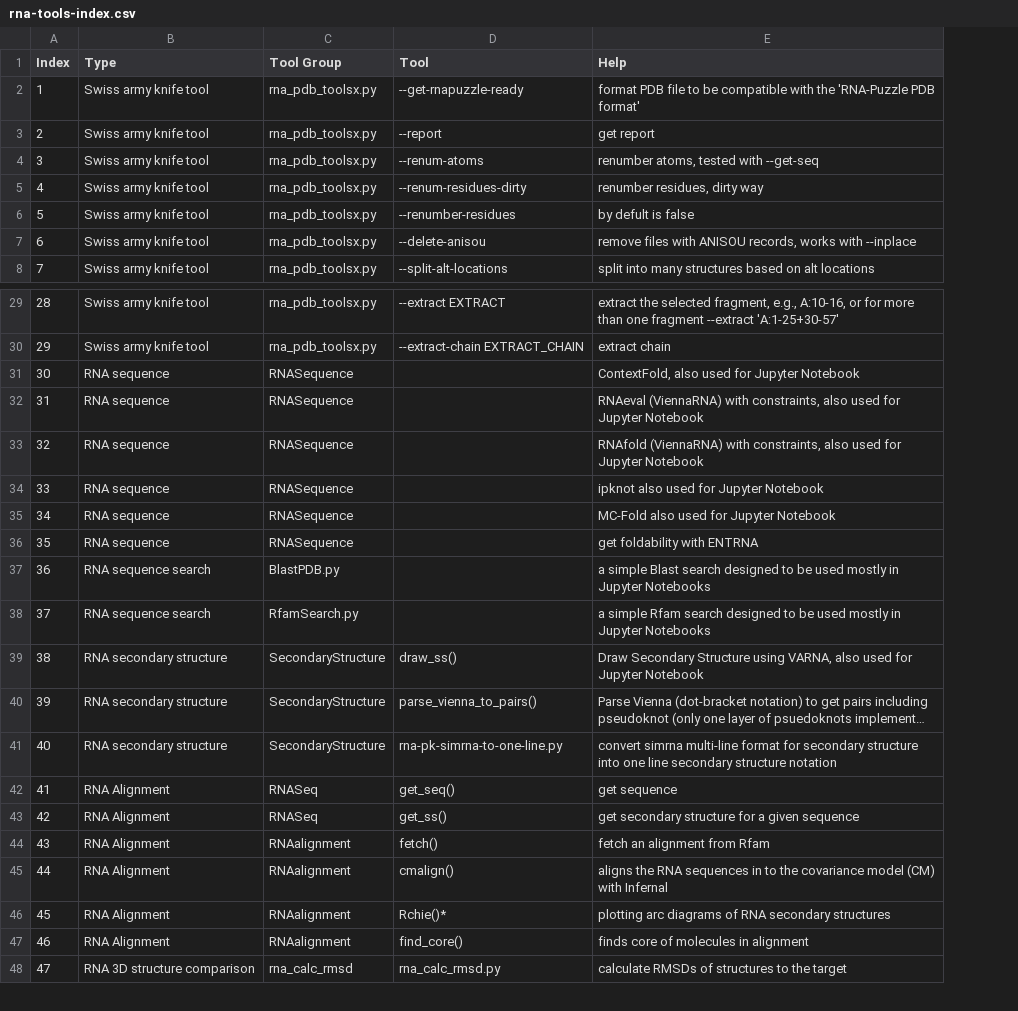
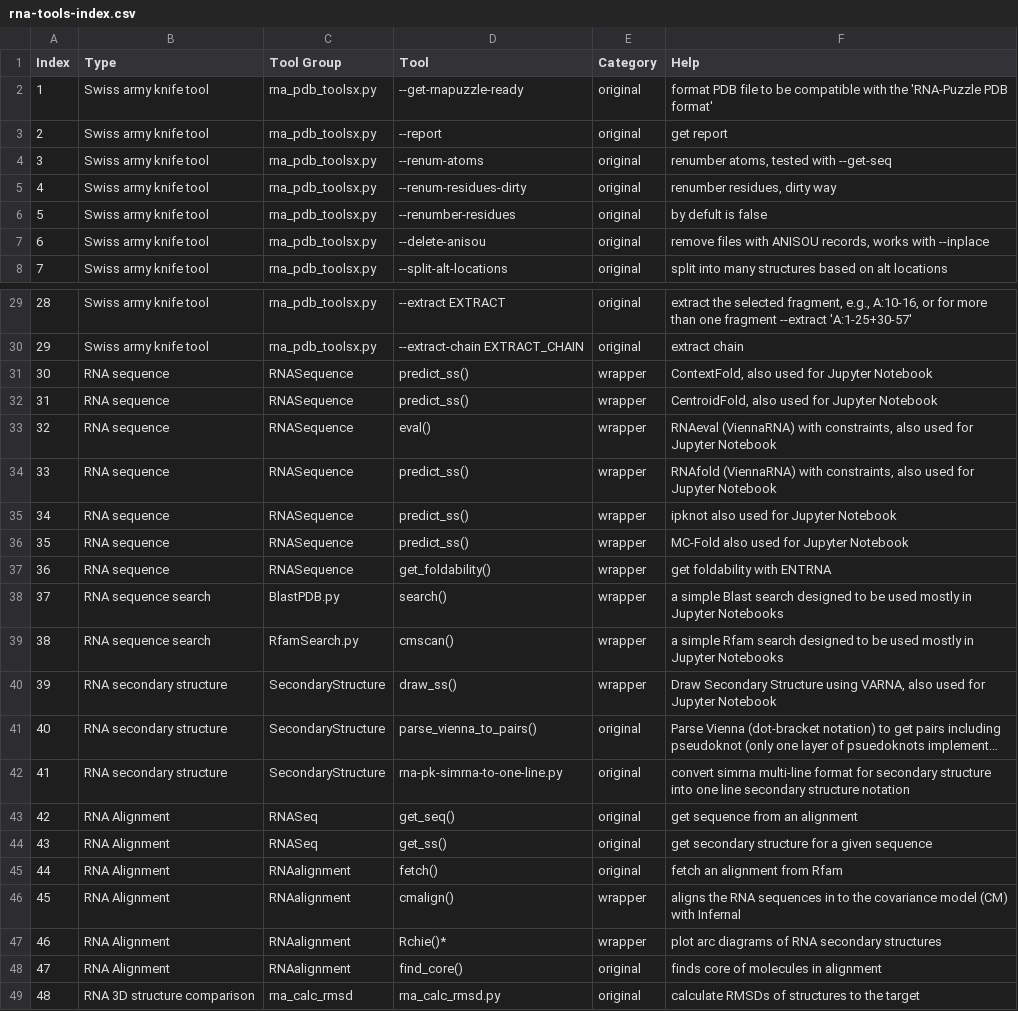
Before and after one commit to mmagnus/rna-tools, a CSV file: rna-tools-index.csv, drawn as a sheet; only a part is shown, gaps mark what is left out; long unchanged cells end in …; addresses are those after the commit; the diff covers the shown part only; the diff names each change by its address in the sheet, - before the commit and + after, or states it on an @@ line.

Commit message:
index up

```diff
--- a/rna-tools-index.csv
+++ b/rna-tools-index.csv
+column E (Category), rows 2-8: all original; rows 29-31: original | original | wrapper; rows 33-49: wrapper | wrapper | wrapper | wrapper | wrapper | wrapper | wrapper | wrapper | original | original | original | original | original | wrapper | wrapper | original | original
-D31 (Tool): (empty)
+D31 (Tool): predict_ss()
+row 32: 31 | RNA sequence | RNASequence | predict_ss() | wrapper | CentroidFold, also used for Jupyter Notebook
@@ column A (Index) renumbered from row 33 down @@
-D33 (Tool): (empty)
+D33 (Tool): eval()
-D34:D36 (Tool): (empty)
+D34:D36 (Tool): predict_ss()
-D37 (Tool): (empty)
+D37 (Tool): get_foldability()
-D38 (Tool): (empty)
+D38 (Tool): search()
-D39 (Tool): (empty)
+D39 (Tool): cmscan()
-F43 (Help): get sequence
+F43 (Help): get sequence from an alignment
-F47 (Help): plotting arc diagrams…
+F47 (Help): plot arc diagrams…
```
Also changed, not shown: 1 edited cell elsewhere in this file.
